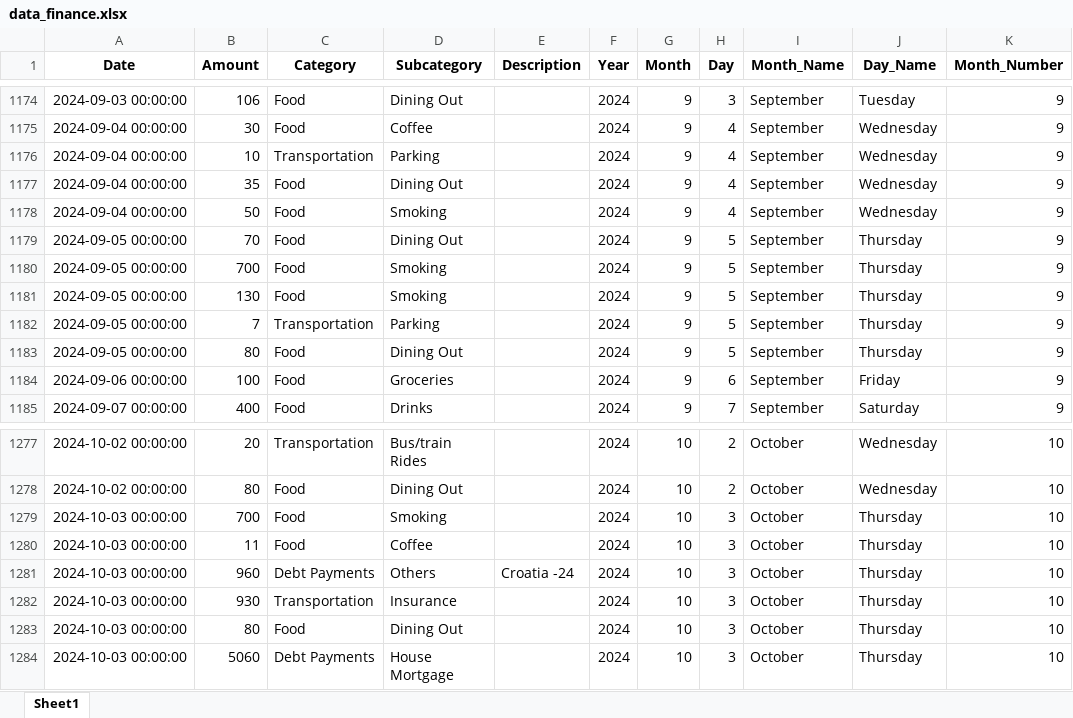
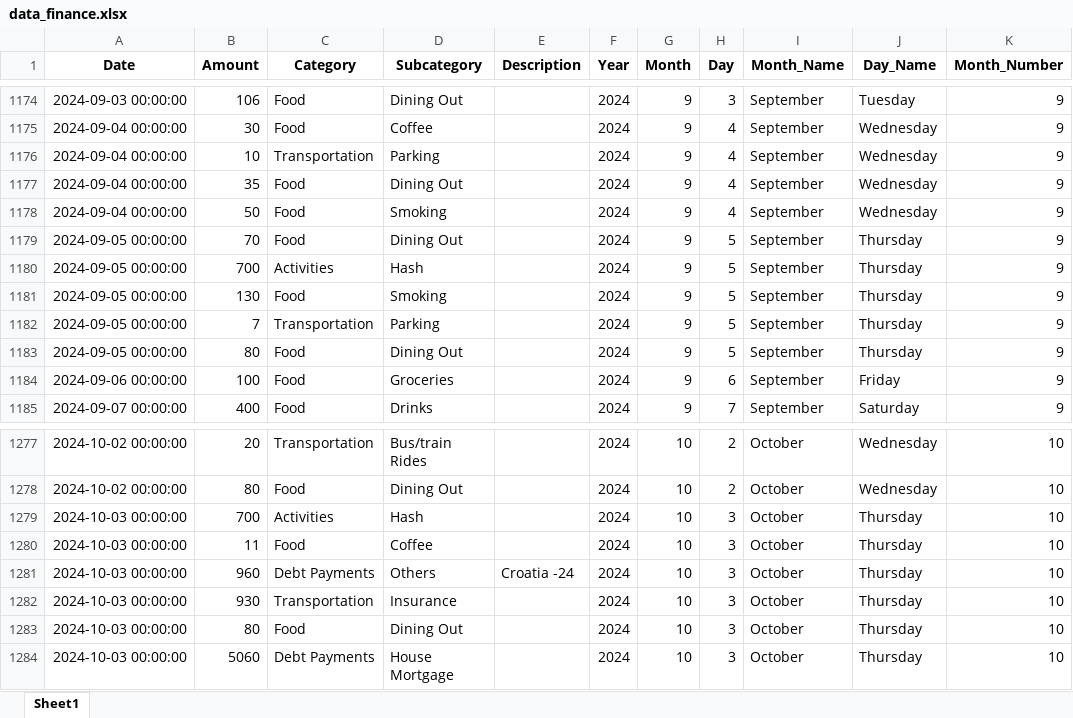
Before and after one commit to aymenhannani/personal-finance, an Excel workbook: data_finance.xlsx, sheet Sheet1, drawn as a sheet; only a part is shown, gaps mark what is left out; values as stored, in another font and other column widths than the file's, no borders; the diff covers the shown part only; the diff names each change by its address in the sheet, - before the commit and + after, or states it on an @@ line.

Commit message:
adding month comparaison

```diff
--- a/data_finance.xlsx (sheet Sheet1)
+++ b/data_finance.xlsx (sheet Sheet1)
-C1180 (Category): Food
+C1180 (Category): Activities
-D1180 (Subcategory): Smoking
+D1180 (Subcategory): Hash
-C1279 (Category): Food
+C1279 (Category): Activities
-D1279 (Subcategory): Smoking
+D1279 (Subcategory): Hash
```
Also changed, not shown: 13 added rows and 6 edited cells elsewhere in this sheet, 15 other files.
